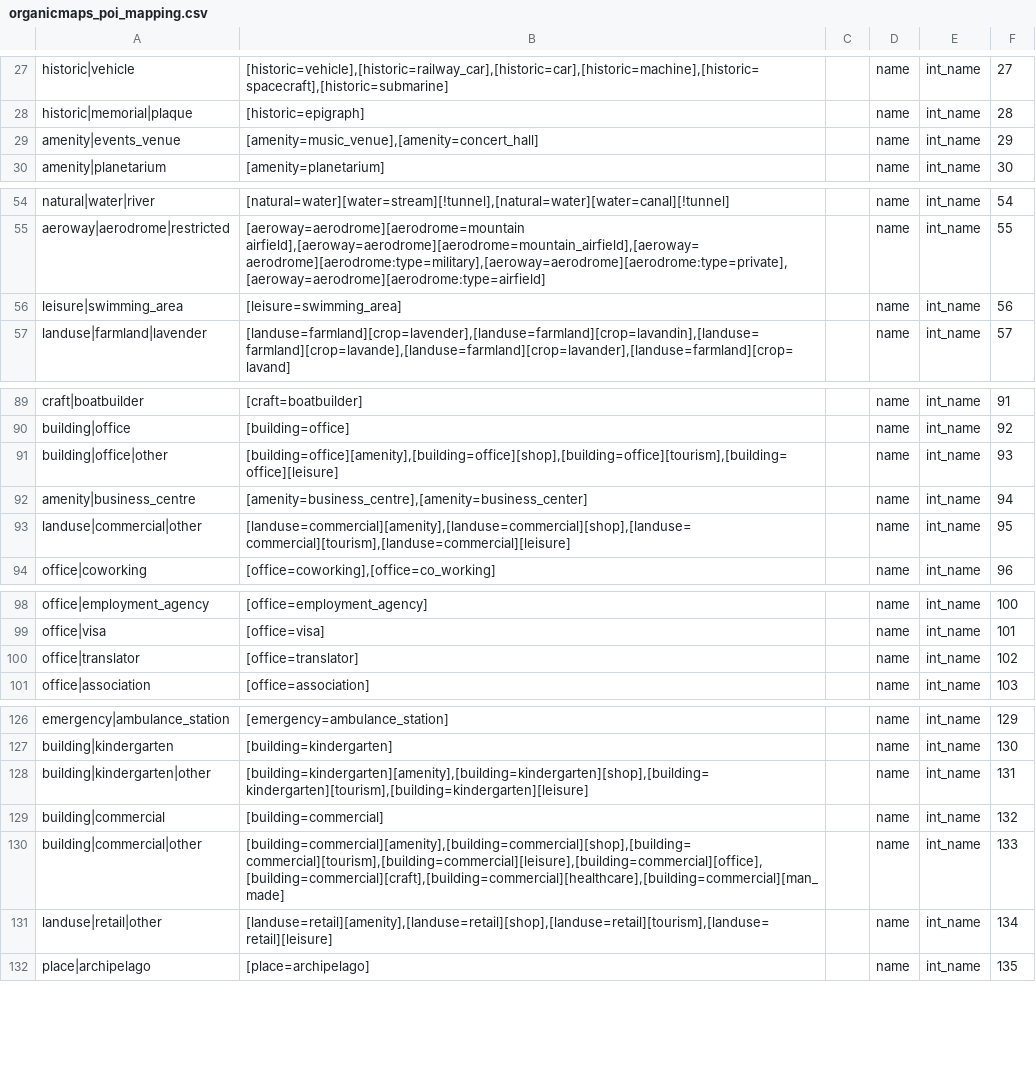
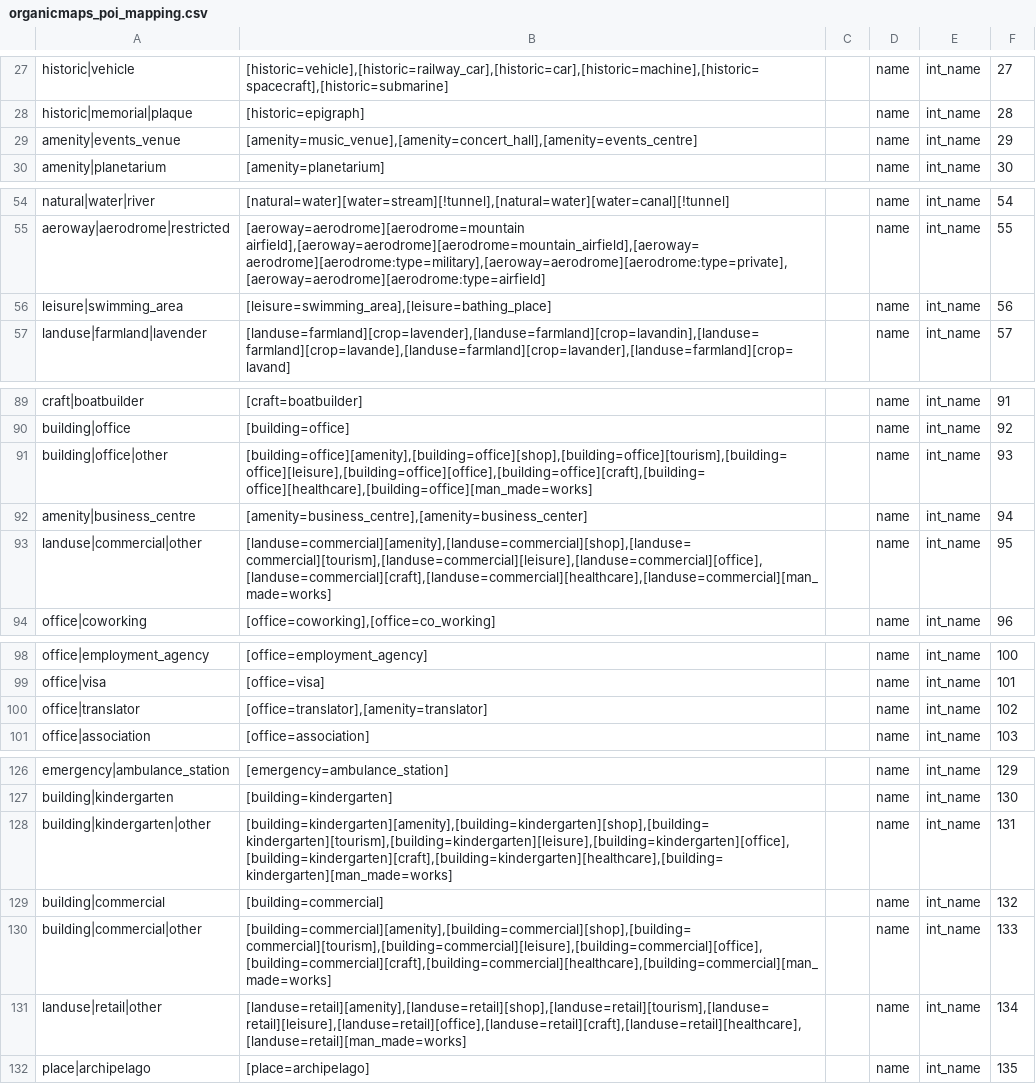
Before and after one commit to igor-suhorukov/openstreetmap_h3, a CSV file: poi-organicmaps/src/main/resources/com/github/isuhorukov/osm/pgsnapshot/poi/organicmaps_poi_mapping.csv, drawn as a sheet; only a part is shown, gaps mark what is left out; the diff covers the shown part only.

Commit message:
regroup services, sport, children and landmarks, drop private and duplicate container POIs and add building, rescue and boat types

```diff
--- a/poi-organicmaps/src/main/resources/com/github/isuhorukov/osm/pgsnapshot/poi/organicmaps_poi_mapping.csv
+++ b/poi-organicmaps/src/main/resources/com/github/isuhorukov/osm/pgsnapshot/poi/organicmaps_poi_mapping.csv
@@ -28,3 +28,3 @@ historic|vehicle;[historic=vehicle],[historic=railway_car],[historic=car],[histo
 historic|memorial|plaque;[historic=epigraph];;name;int_name;28;
-amenity|events_venue;[amenity=music_venue],[amenity=concert_hall];;name;int_name;29;
+amenity|events_venue;[amenity=music_venue],[amenity=concert_hall],[amenity=events_centre];;name;int_name;29;
 amenity|planetarium;[amenity=planetarium];;name;int_name;30;
@@ -55,3 +55,3 @@ natural|water|river;[natural=water][water=stream][!tunnel],[natural=water][water
 aeroway|aerodrome|restricted;[aeroway=aerodrome][aerodrome=mountain airfield],[aeroway=aerodrome][aerodrome=mountain_airfield],[aeroway=aerodrome][aerodrome:type=military],[aeroway=aerodrome][aerodrome:type=private],[aeroway=aerodrome][aerodrome:type=airfield];;name;int_name;55;
-leisure|swimming_area;[leisure=swimming_area];;name;int_name;56;
+leisure|swimming_area;[leisure=swimming_area],[leisure=bathing_place];;name;int_name;56;
 landuse|farmland|lavender;[landuse=farmland][crop=lavender],[landuse=farmland][crop=lavandin],[landuse=farmland][crop=lavande],[landuse=farmland][crop=lavander],[landuse=farmland][crop=lavand];;name;int_name;57;
@@ -90,5 +90,5 @@ craft|boatbuilder;[craft=boatbuilder];;name;int_name;91;
 building|office;[building=office];;name;int_name;92;
-building|office|other;[building=office][amenity],[building=office][shop],[building=office][tourism],[building=office][leisure];;name;int_name;93;
+building|office|other;[building=office][amenity],[building=office][shop],[building=office][tourism],[building=office][leisure],[building=office][office],[building=office][craft],[building=office][healthcare],[building=office][man_made=works];;name;int_name;93;
 amenity|business_centre;[amenity=business_centre],[amenity=business_center];;name;int_name;94;
-landuse|commercial|other;[landuse=commercial][amenity],[landuse=commercial][shop],[landuse=commercial][tourism],[landuse=commercial][leisure];;name;int_name;95;
+landuse|commercial|other;[landuse=commercial][amenity],[landuse=commercial][shop],[landuse=commercial][tourism],[landuse=commercial][leisure],[landuse=commercial][office],[landuse=commercial][craft],[landuse=commercial][healthcare],[landuse=commercial][man_made=works];;name;int_name;95;
 office|coworking;[office=coworking],[office=co_working];;name;int_name;96;
@@ -99,3 +99,3 @@ office|employment_agency;[office=employment_agency];;name;int_name;100;
 office|visa;[office=visa];;name;int_name;101;
-office|translator;[office=translator];;name;int_name;102;
+office|translator;[office=translator],[amenity=translator];;name;int_name;102;
 office|association;[office=association];;name;int_name;103;
@@ -127,6 +127,6 @@ emergency|ambulance_station;[emergency=ambulance_station];;name;int_name;129;
 building|kindergarten;[building=kindergarten];;name;int_name;130;
-building|kindergarten|other;[building=kindergarten][amenity],[building=kindergarten][shop],[building=kindergarten][tourism],[building=kindergarten][leisure];;name;int_name;131;
+building|kindergarten|other;[building=kindergarten][amenity],[building=kindergarten][shop],[building=kindergarten][tourism],[building=kindergarten][leisure],[building=kindergarten][office],[building=kindergarten][craft],[building=kindergarten][healthcare],[building=kindergarten][man_made=works];;name;int_name;131;
 building|commercial;[building=commercial];;name;int_name;132;
-building|commercial|other;[building=commercial][amenity],[building=commercial][shop],[building=commercial][tourism],[building=commercial][leisure],[building=commercial][office],[building=commercial][craft],[building=commercial][healthcare],[building=commercial][man_made];;name;int_name;133;
-landuse|retail|other;[landuse=retail][amenity],[landuse=retail][shop],[landuse=retail][tourism],[landuse=retail][leisure];;name;int_name;134;
+building|commercial|other;[building=commercial][amenity],[building=commercial][shop],[building=commercial][tourism],[building=commercial][leisure],[building=commercial][office],[building=commercial][craft],[building=commercial][healthcare],[building=commercial][man_made=works];;name;int_name;133;
+landuse|retail|other;[landuse=retail][amenity],[landuse=retail][shop],[landuse=retail][tourism],[landuse=retail][leisure],[landuse=retail][office],[landuse=retail][craft],[landuse=retail][healthcare],[landuse=retail][man_made=works];;name;int_name;134;
 place|archipelago;[place=archipelago];;name;int_name;135;
```
Also changed, not shown: 16 added rows and 4 edited cells elsewhere in this file, 4 other files.
